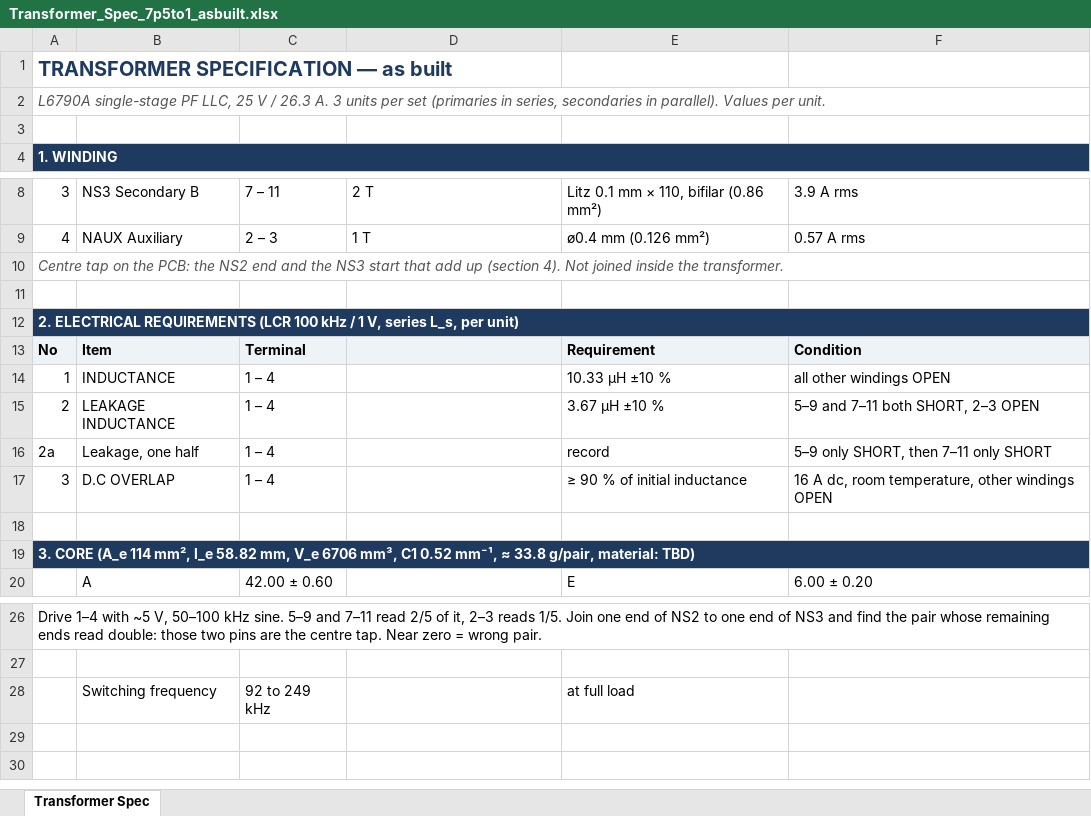
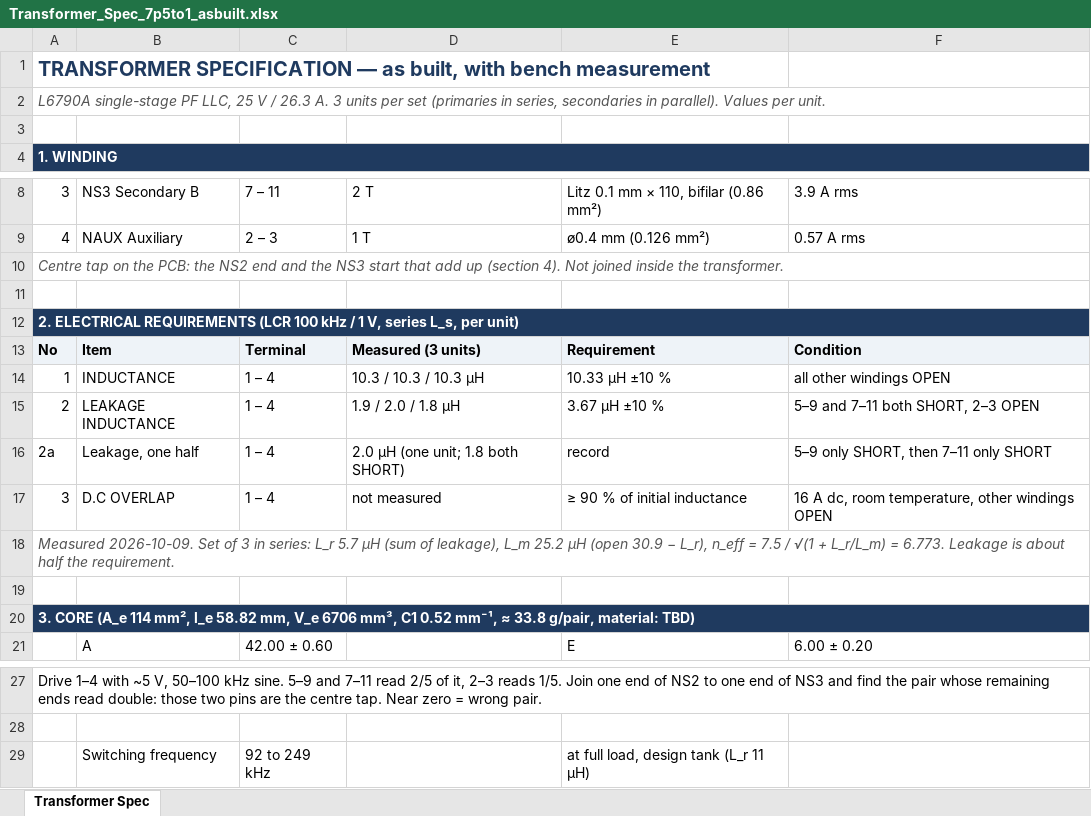
Before and after one commit to yohan924-ops/L6790A-Single-Stage-PFC-LLC-Converter, an Excel workbook: Calculation Excel Sheet/variants/Transformer_Spec_7p5to1_asbuilt.xlsx, sheet Transformer Spec, drawn as a sheet; only a part is shown, gaps mark what is left out; values as stored, in another font and other column widths than the file's, no borders; charts and pictures not drawn; addresses are those after the commit; the diff names each change by its address in the sheet, - before the commit and + after, or states it on an @@ line.

```diff
--- a/Calculation Excel Sheet/variants/Transformer_Spec_7p5to1_asbuilt.xlsx (sheet Transformer Spec)
+++ b/Calculation Excel Sheet/variants/Transformer_Spec_7p5to1_asbuilt.xlsx (sheet Transformer Spec)
-A1: …— as built
+A1: …— as built, with bench measurement
-D13: (empty)
+D13: Measured (3 units)
-D14: (empty)
+D14: 10.3 / 10.3 / 10.3 µH
-D15: (empty)
+D15: 1.9 / 2.0 / 1.8 µH
-D16: (empty)
+D16: 2.0 µH (one unit; 1.8 both SHORT)
-D17: (empty)
+D17: not measured
+row 18: Measured 2026-10-09. Set of 3 in series: L_r 5.7 µH (sum of leakage), L_m 25.2 µH (open 30.9 − L_r), n_eff = 7.5 / √(1 + L_r/L_m) = 6.773. Leakage is about half the requirement.
-E29: at full load
+E29: at full load, design tank (L_r 11 µH)
```
Also changed, not shown: 2 other files.
